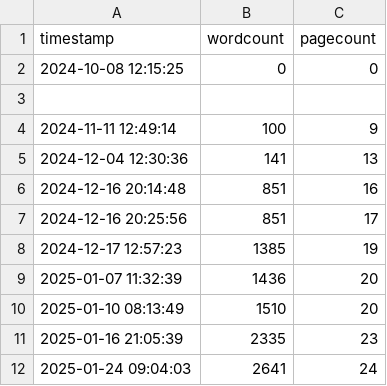
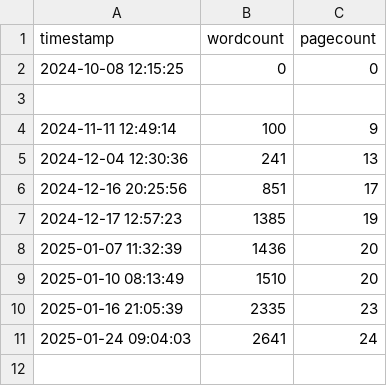
Before and after one commit to kdona/latex-progress-tracker, a CSV file: progress.csv, drawn as a sheet.

Commit message:
Update progress.csv

```diff
--- a/progress.csv
+++ b/progress.csv
@@ -4,4 +4,3 @@ timestamp,wordcount,pagecount
 2024-11-11 12:49:14,100,9
-2024-12-04 12:30:36,141,13
-2024-12-16 20:14:48,851,16
+2024-12-04 12:30:36,241,13
 2024-12-16 20:25:56,851,17
```
